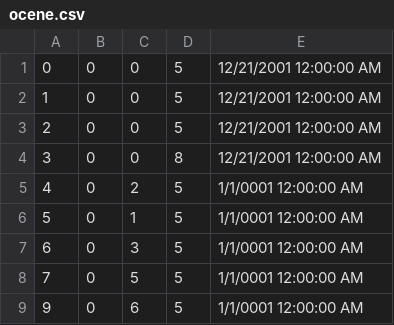
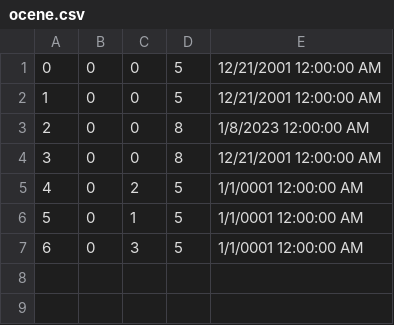
Before and after one commit to Veljko121/student-service, a CSV file: StudentskaSluzba/StudentskaSluzba/Data/ocene.csv, drawn as a sheet.

Commit message:
Dodavanje ocene

```diff
--- a/StudentskaSluzba/StudentskaSluzba/Data/ocene.csv
+++ b/StudentskaSluzba/StudentskaSluzba/Data/ocene.csv
@@ -2,3 +2,3 @@
 1,0,0,5,12/21/2001 12:00:00 AM
-2,0,0,5,12/21/2001 12:00:00 AM
+2,0,0,8,1/8/2023 12:00:00 AM
 3,0,0,8,12/21/2001 12:00:00 AM
@@ -7,3 +7 @@
 6,0,3,5,1/1/0001 12:00:00 AM
-7,0,5,5,1/1/0001 12:00:00 AM
-9,0,6,5,1/1/0001 12:00:00 AM
```
Also changed, not shown: 5 other files.
